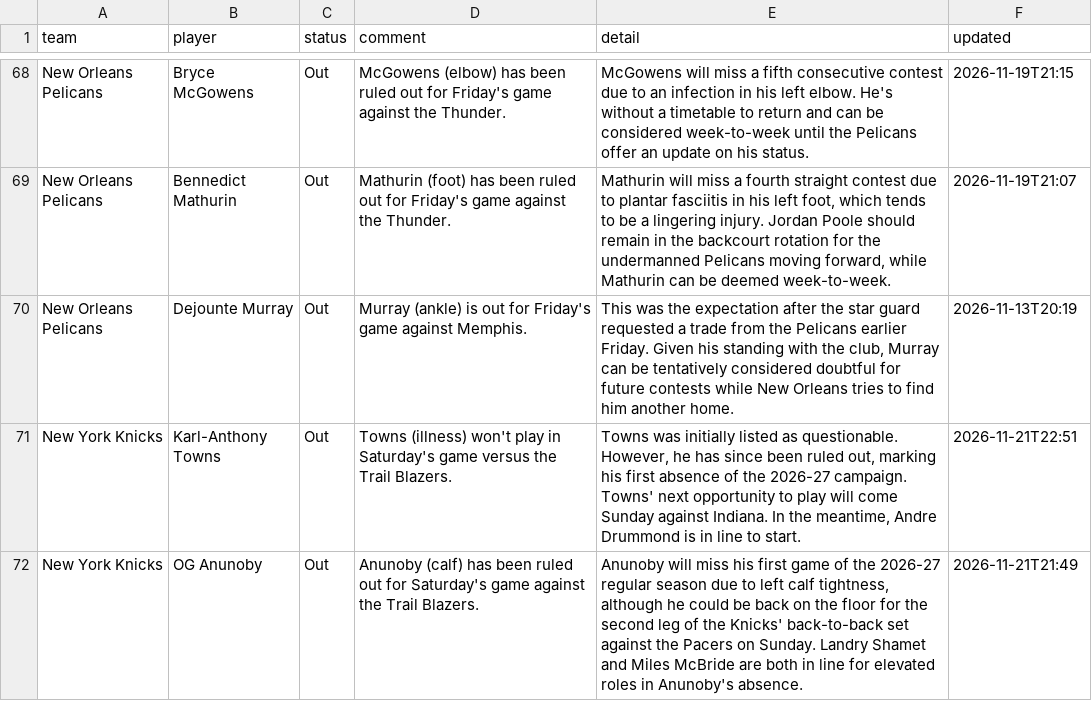
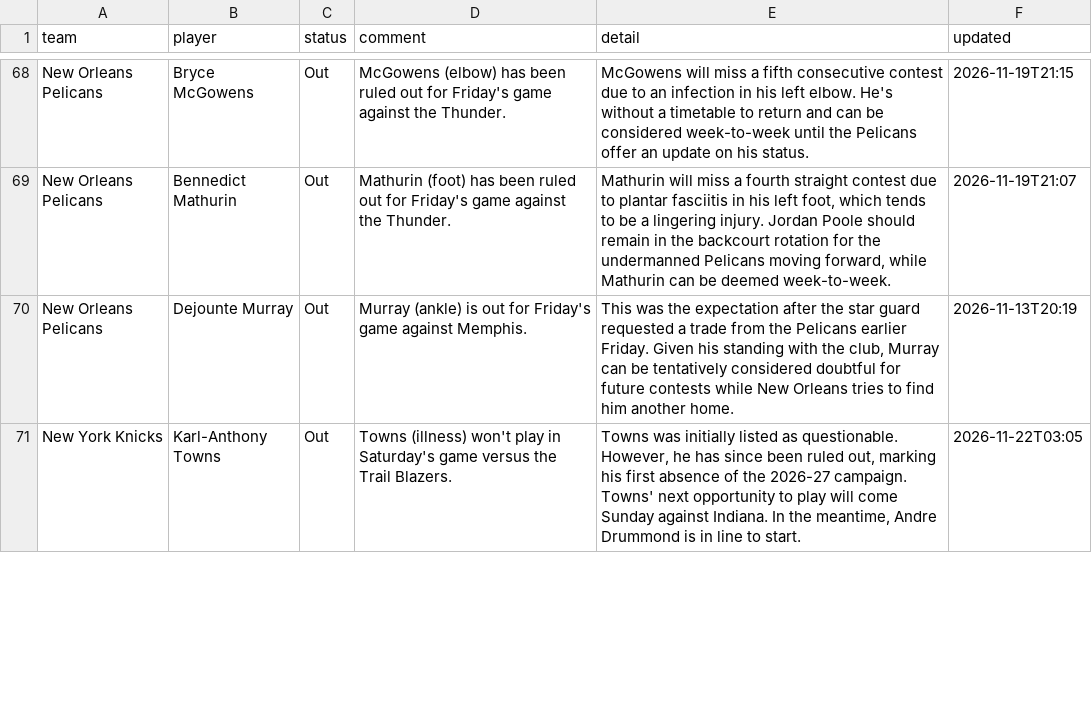
Before and after one commit to barrca12-rgb/NBA, a CSV file: injuries/latest.csv, drawn as a sheet; only a part is shown, gaps mark what is left out; the diff covers the shown part only.

```diff
--- a/injuries/latest.csv
+++ b/injuries/latest.csv
@@ -70,3 +70,2 @@ New Orleans Pelicans,Bennedict Mathurin,Out,Mathurin (foot) has been ruled out f
 New Orleans Pelicans,Dejounte Murray,Out,Murray (ankle) is out for Friday's game against Memphis.,"This was the expectation after the star guard requested a trade from the Pelicans earlier Friday. Given his standing with the club, Murray can be tentatively considered doubtful for future contests while New Orleans tries to find him another home.",2026-11-13T20:19
-New York Knicks,Karl-Anthony Towns,Out,Towns (illness) won't play in Saturday's game versus the Trail Blazers.,"Towns was initially listed as questionable. However, he has since been ruled out, marking his first absence of the 2026-27 campaign. Towns' next opportunity to play will come Sunday against Indiana. In the meantime, Andre Drummond is in line to start.",2026-11-21T22:51
-New York Knicks,OG Anunoby,Out,Anunoby (calf) has been ruled out for Saturday's game against the Trail Blazers.,"Anunoby will miss his first game of the 2026-27 regular season due to left calf tightness, although he could be back on the floor for the second leg of the Knicks' back-to-back set against the Pacers on Sunday. Landry Shamet and Miles McBride are both in line for elevated roles in Anunoby's absence.",2026-11-21T21:49
+New York Knicks,Karl-Anthony Towns,Out,Towns (illness) won't play in Saturday's game versus the Trail Blazers.,"Towns was initially listed as questionable. However, he has since been ruled out, marking his first absence of the 2026-27 campaign. Towns' next opportunity to play will come Sunday against Indiana. In the meantime, Andre Drummond is in line to start.",2026-11-22T03:05
```
Also changed, not shown: 2 added rows, 1 removed row and 4 edited cells elsewhere in this file, injuries/log.csv, 3 other files.
